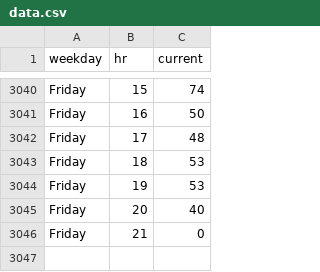
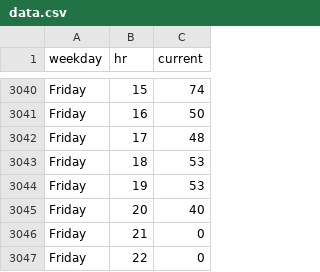
Before and after one commit to thning/swim, a CSV file: data.csv, drawn as a sheet; only a part is shown, gaps mark what is left out.

Commit message:
daily crawl

```diff
--- a/data.csv
+++ b/data.csv
@@ -3046 +3046,2 @@ Friday,20,40
 Friday,21,0
+Friday,22,0
```
